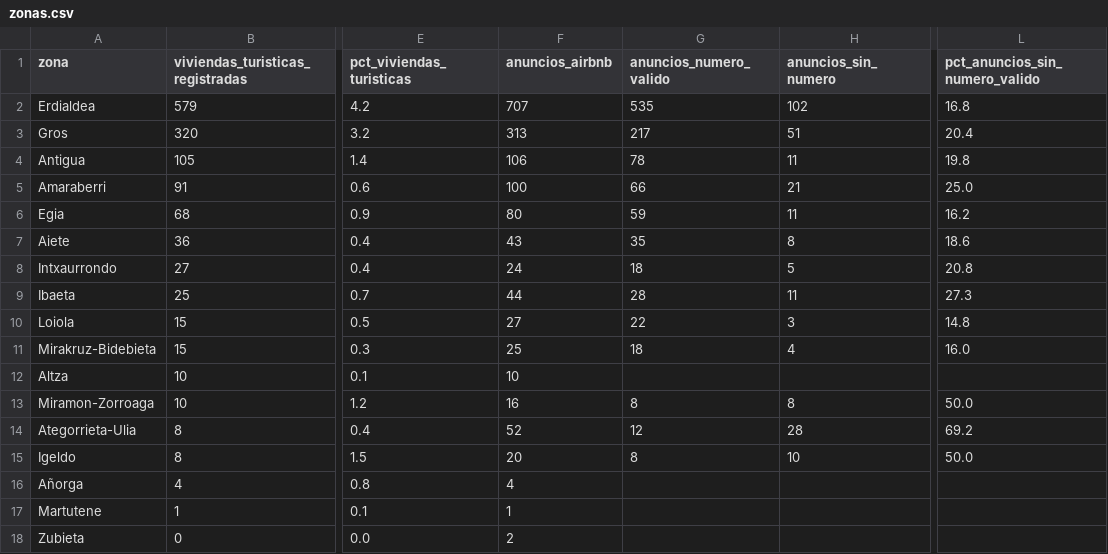
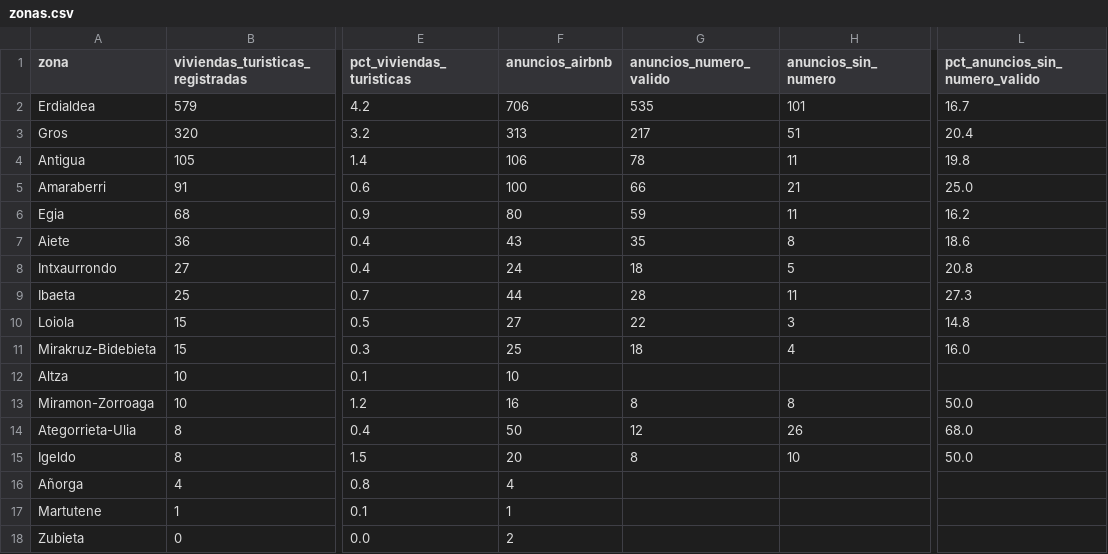
Before and after one commit to tienelicencia/tienelicencia, a CSV file: site/data/donostia/zonas.csv, drawn as a sheet; only a part is shown, gaps mark what is left out; the diff names each change by its address in the sheet, - before the commit and + after, or states it on an @@ line.

```diff
--- a/site/data/donostia/zonas.csv
+++ b/site/data/donostia/zonas.csv
-F2 (anuncios_airbnb): 707
+F2 (anuncios_airbnb): 706
-H2 (anuncios_sin_numero): 102
+H2 (anuncios_sin_numero): 101
-L2 (pct_anuncios_sin_numero_valido): 16.8
+L2 (pct_anuncios_sin_numero_valido): 16.7
-F14 (anuncios_airbnb): 52
+F14 (anuncios_airbnb): 50
-H14 (anuncios_sin_numero): 28
+H14 (anuncios_sin_numero): 26
-L14 (pct_anuncios_sin_numero_valido): 69.2
+L14 (pct_anuncios_sin_numero_valido): 68.0
```
Also changed, not shown: site/data/bilbao/zonas.csv, site/data/sevilla/zonas.csv, 33 other files.
